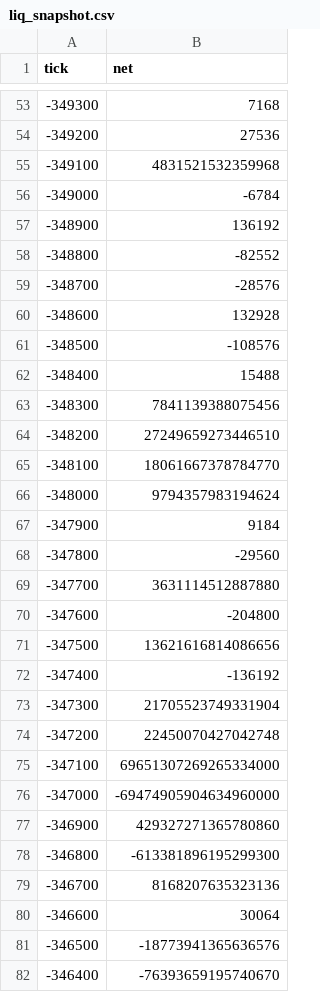
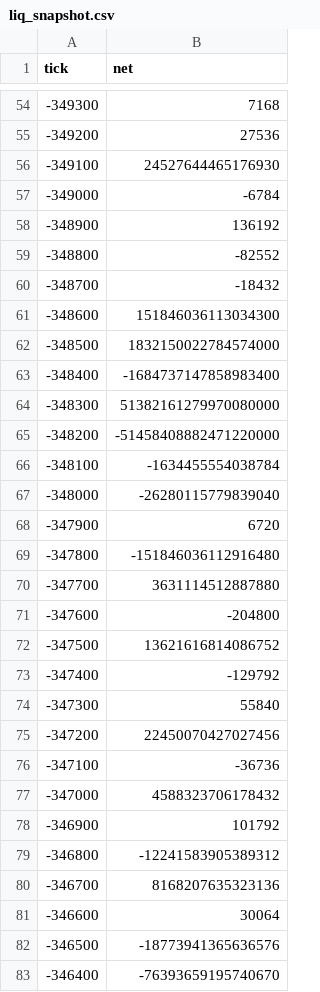
Before and after one commit to rudiafandi16/rsgp-usdc-depth, a CSV file: state/liq_snapshot.csv, drawn as a sheet; only a part is shown, gaps mark what is left out; the diff covers the shown part only.

```diff
--- a/state/liq_snapshot.csv
+++ b/state/liq_snapshot.csv
@@ -54,3 +55,3 @@ tick,net
 -349200,27536
--349100,4831521532359968
+-349100,24527644465176930
 -349000,-6784
@@ -58,22 +59,22 @@ tick,net
 -348800,-82552
--348700,-28576
--348600,132928
--348500,-108576
--348400,15488
--348300,7841139388075456
--348200,27249659273446510
--348100,18061667378784770
--348000,9794357983194624
--347900,9184
--347800,-29560
+-348700,-18432
+-348600,151846036113034300
+-348500,1832150022784574000
+-348400,-1684737147858983400
+-348300,51382161279970080000
+-348200,-51458408882471220000
+-348100,-1634455554038784
+-348000,-26280115779839040
+-347900,6720
+-347800,-151846036112916480
 -347700,3631114512887880
 -347600,-204800
--347500,13621616814086656
--347400,-136192
--347300,21705523749331904
--347200,22450070427042748
--347100,69651307269265334000
--347000,-69474905904634960000
--346900,429327271365780860
--346800,-613381896195299300
+-347500,13621616814086752
+-347400,-129792
+-347300,55840
+-347200,22450070427027456
+-347100,-36736
+-347000,4588323706178432
+-346900,101792
+-346800,-12241583905389312
 -346700,8168207635323136
```
Also changed, not shown: 1 added row and 4 edited cells elsewhere in this file, 3 other files.
